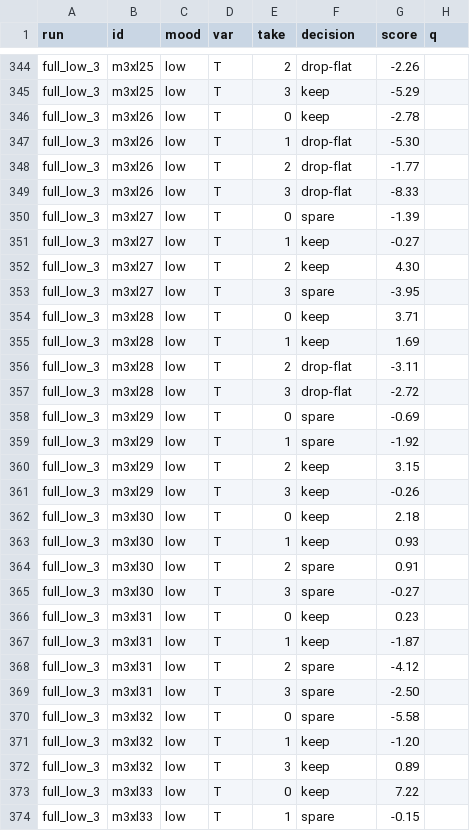
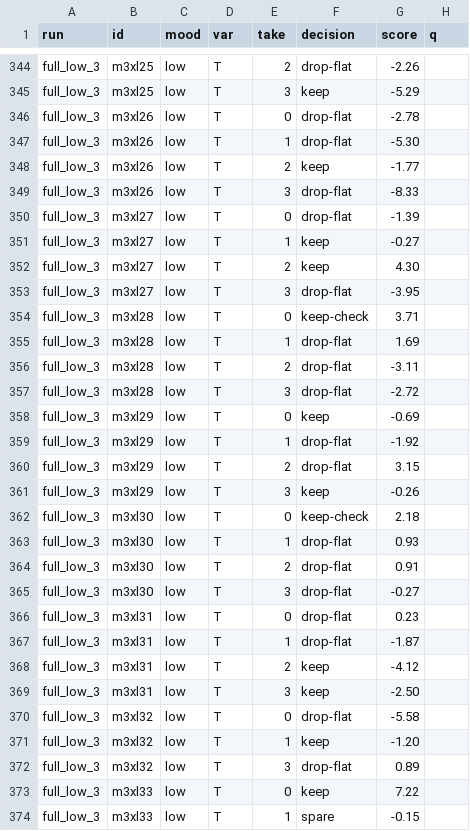
Before and after one commit to 28thanujaya-hash/voice-training, a CSV file: results/auto_sort/low.csv, drawn as a sheet; only a part is shown, gaps mark what is left out; the diff covers the shown part only; the diff names each change by its address in the sheet, - before the commit and + after, or states it on an @@ line.

```diff
--- a/results/auto_sort/low.csv
+++ b/results/auto_sort/low.csv
-F346 (decision): keep
+F346 (decision): drop-flat
-F348 (decision): drop-flat
+F348 (decision): keep
-F350 (decision): spare
+F350 (decision): drop-flat
-F353 (decision): spare
+F353 (decision): drop-flat
-F354 (decision): keep
+F354 (decision): keep-check
-F355 (decision): keep
+F355 (decision): drop-flat
-F358 (decision): spare
+F358 (decision): keep
-F359 (decision): spare
+F359 (decision): drop-flat
-F360 (decision): keep
+F360 (decision): drop-flat
-F362 (decision): keep
+F362 (decision): keep-check
-F363 (decision): keep
+F363 (decision): drop-flat
-F364:F365 (decision): spare
+F364:F365 (decision): drop-flat
-F366:F367 (decision): keep
+F366:F367 (decision): drop-flat
-F368:F369 (decision): spare
+F368:F369 (decision): keep
-F370 (decision): spare
+F370 (decision): drop-flat
-F372 (decision): keep
+F372 (decision): drop-flat
```
Also changed, not shown: 67 edited cells elsewhere in this file, results/auto_sort/bright.csv, 4 other files.
